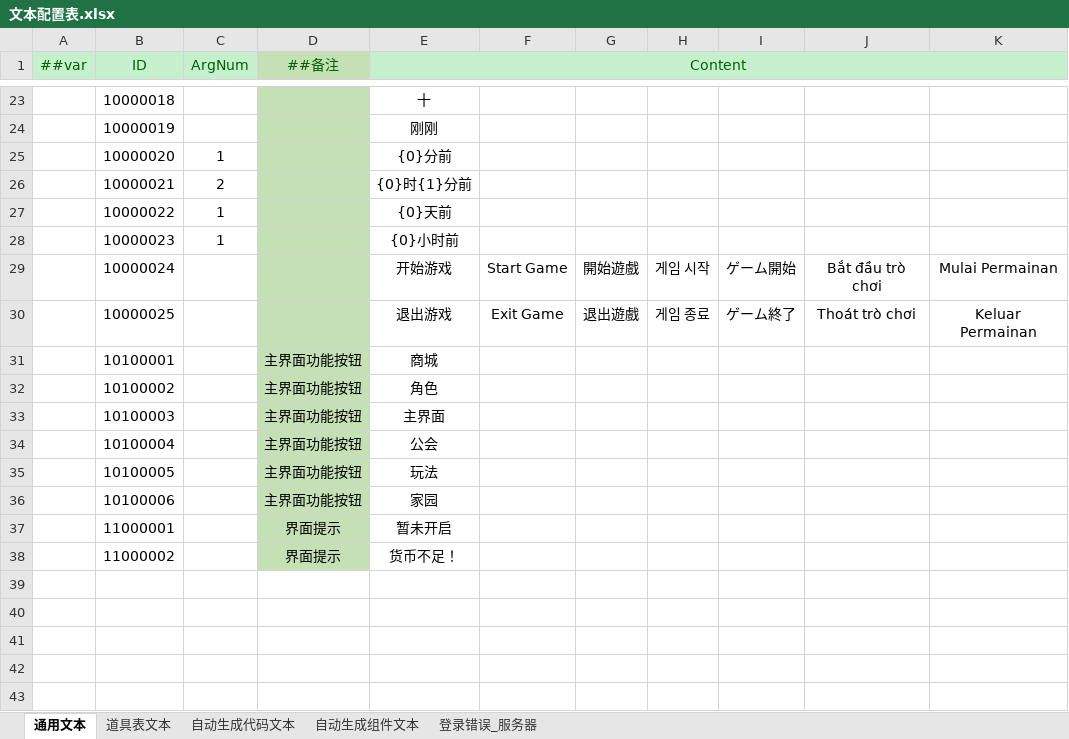
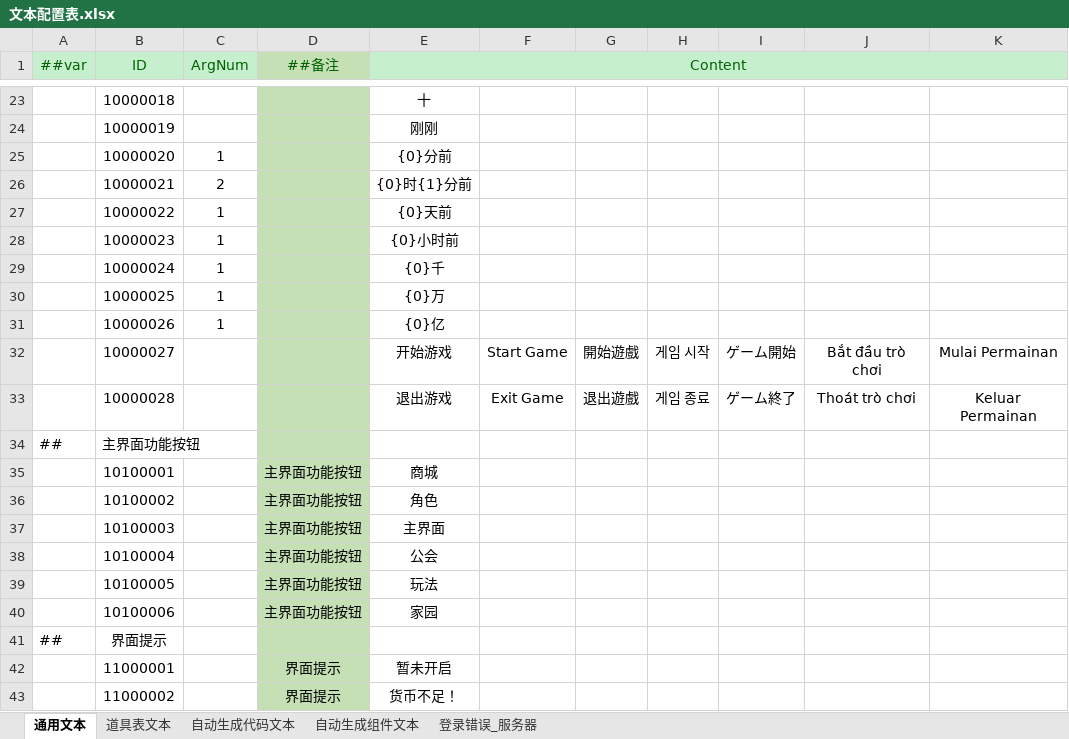
Before and after one commit to AmaniDawn/DGame, an Excel workbook: GameConfig/Datas/通用配置表/文本配置表.xlsx, sheet 通用文本, drawn as a sheet; only a part is shown, gaps mark what is left out; values as stored, in another font and other column widths than the file's, no borders; addresses are those after the commit; the diff names each change by its address in the sheet, - before the commit and + after, or states it on an @@ line.

```diff
--- a/GameConfig/Datas/通用配置表/文本配置表.xlsx (sheet 通用文本)
+++ b/GameConfig/Datas/通用配置表/文本配置表.xlsx (sheet 通用文本)
+row 29:  | 10000024 | 1 |  | {0}千
+row 30:  | 10000025 | 1 |  | {0}万
+row 31:  | 10000026 | 1 |  | {0}亿
-B32 (ID): 10000024
+B32 (ID): 10000027
-B33 (ID): 10000025
+B33 (ID): 10000028
+row 34: ## | 主界面功能按钮
+row 41: ## | 界面提示
```
Also changed, not shown: GameConfig/Datas/道具/道具配置表.xlsx, 16 other files.
